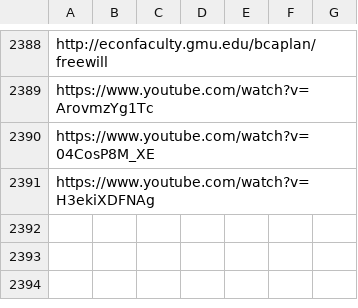
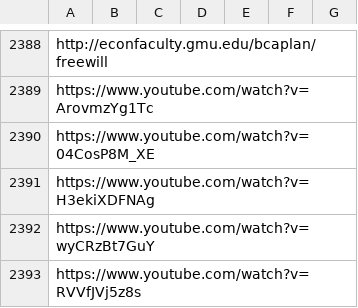
Before and after one commit to Vandivier/site-materials, a CSV file: bookmarks.csv, drawn as a sheet; only a part is shown, gaps mark what is left out.

Commit message:
more utube vids

```diff
--- a/bookmarks.csv
+++ b/bookmarks.csv
@@ -2391 +2391,3 @@ https://www.youtube.com/watch?v=04CosP8M_XE
 https://www.youtube.com/watch?v=H3ekiXDFNAg
+https://www.youtube.com/watch?v=wyCRzBt7GuY
+https://www.youtube.com/watch?v=RVVfJVj5z8s
```
